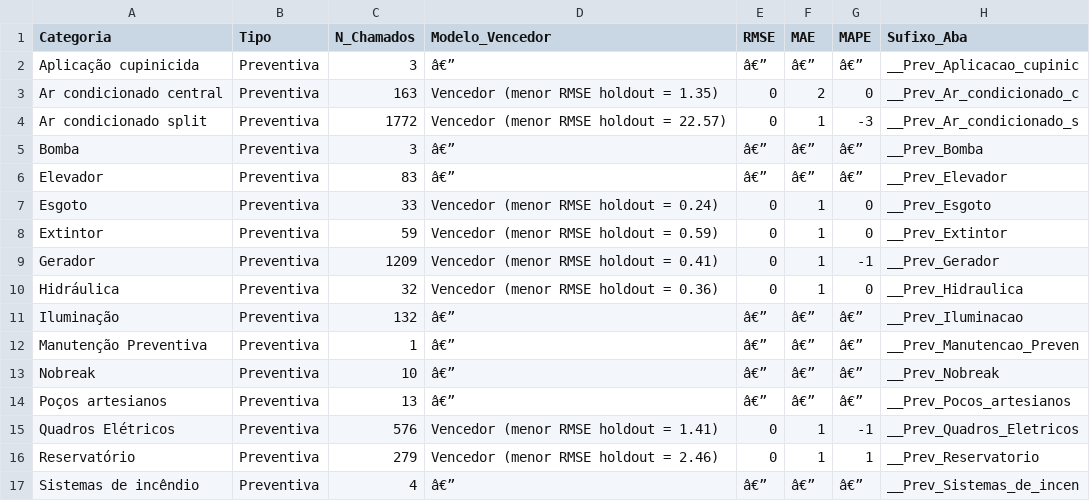
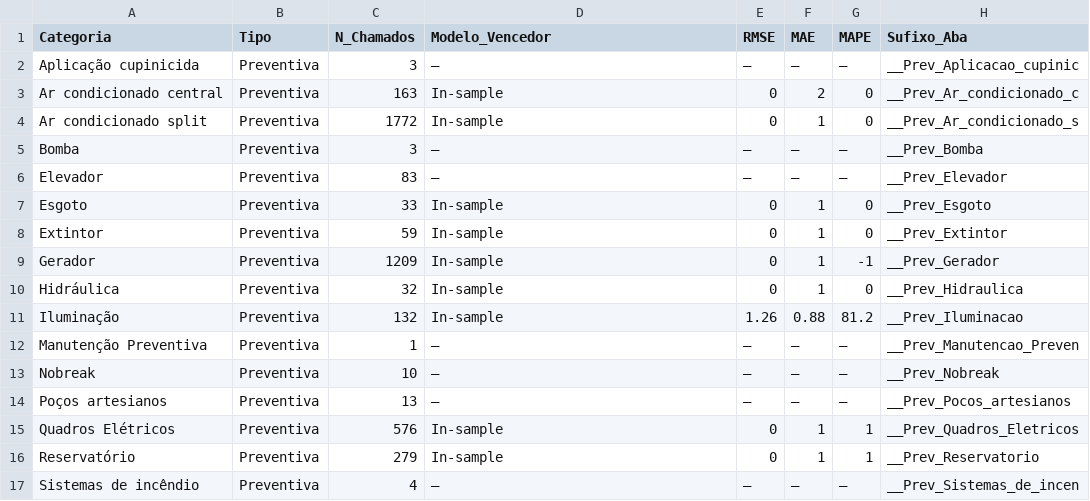
Before and after one commit to adinailson88/malha-previsao-chamados, a CSV file: dados_csv/previsao_por_categoria.csv, drawn as a sheet; only a part is shown; the diff covers the shown part only.

```diff
--- a/dados_csv/previsao_por_categoria.csv
+++ b/dados_csv/previsao_por_categoria.csv
@@ -1,17 +1,17 @@
 Categoria,Tipo,N_Chamados,Modelo_Vencedor,RMSE,MAE,MAPE,Sufixo_Aba
-Aplicação cupinicida,Preventiva,3,â€”,â€”,â€”,â€”,__Prev_Aplicacao_cupinic
-Ar condicionado central,Preventiva,163,Vencedor (menor RMSE holdout = 1.35),0,2,0,__Prev_Ar_condicionado_c
-Ar condicionado split,Preventiva,1772,Vencedor (menor RMSE holdout = 22.57),0,1,-3,__Prev_Ar_condicionado_s
-Bomba,Preventiva,3,â€”,â€”,â€”,â€”,__Prev_Bomba
-Elevador,Preventiva,83,â€”,â€”,â€”,â€”,__Prev_Elevador
-Esgoto,Preventiva,33,Vencedor (menor RMSE holdout = 0.24),0,1,0,__Prev_Esgoto
-Extintor,Preventiva,59,Vencedor (menor RMSE holdout = 0.59),0,1,0,__Prev_Extintor
-Gerador,Preventiva,1209,Vencedor (menor RMSE holdout = 0.41),0,1,-1,__Prev_Gerador
-Hidráulica,Preventiva,32,Vencedor (menor RMSE holdout = 0.36),0,1,0,__Prev_Hidraulica
-Iluminação,Preventiva,132,â€”,â€”,â€”,â€”,__Prev_Iluminacao
-Manutenção Preventiva,Preventiva,1,â€”,â€”,â€”,â€”,__Prev_Manutencao_Preven
-Nobreak,Preventiva,10,â€”,â€”,â€”,â€”,__Prev_Nobreak
-Poços artesianos,Preventiva,13,â€”,â€”,â€”,â€”,__Prev_Pocos_artesianos
-Quadros Elétricos,Preventiva,576,Vencedor (menor RMSE holdout = 1.41),0,1,-1,__Prev_Quadros_Eletricos
-Reservatório,Preventiva,279,Vencedor (menor RMSE holdout = 2.46),0,1,1,__Prev_Reservatorio
-Sistemas de incêndio,Preventiva,4,â€”,â€”,â€”,â€”,__Prev_Sistemas_de_incen
+Aplicação cupinicida,Preventiva,3,—,—,—,—,__Prev_Aplicacao_cupinic
+Ar condicionado central,Preventiva,163,In-sample,0,2,0,__Prev_Ar_condicionado_c
+Ar condicionado split,Preventiva,1772,In-sample,0,1,0,__Prev_Ar_condicionado_s
+Bomba,Preventiva,3,—,—,—,—,__Prev_Bomba
+Elevador,Preventiva,83,—,—,—,—,__Prev_Elevador
+Esgoto,Preventiva,33,In-sample,0,1,0,__Prev_Esgoto
+Extintor,Preventiva,59,In-sample,0,1,0,__Prev_Extintor
+Gerador,Preventiva,1209,In-sample,0,1,-1,__Prev_Gerador
+Hidráulica,Preventiva,32,In-sample,0,1,0,__Prev_Hidraulica
+Iluminação,Preventiva,132,In-sample,1.26,0.88,81.2,__Prev_Iluminacao
+Manutenção Preventiva,Preventiva,1,—,—,—,—,__Prev_Manutencao_Preven
+Nobreak,Preventiva,10,—,—,—,—,__Prev_Nobreak
+Poços artesianos,Preventiva,13,—,—,—,—,__Prev_Pocos_artesianos
+Quadros Elétricos,Preventiva,576,In-sample,0,1,1,__Prev_Quadros_Eletricos
+Reservatório,Preventiva,279,In-sample,0,1,1,__Prev_Reservatorio
+Sistemas de incêndio,Preventiva,4,—,—,—,—,__Prev_Sistemas_de_incen
```
Also changed, not shown: 31 edited cells elsewhere in this file, dados_csv/contexto_sazonal.csv, dados_csv/previsao_diebold_mariano.csv, 20 other files.
